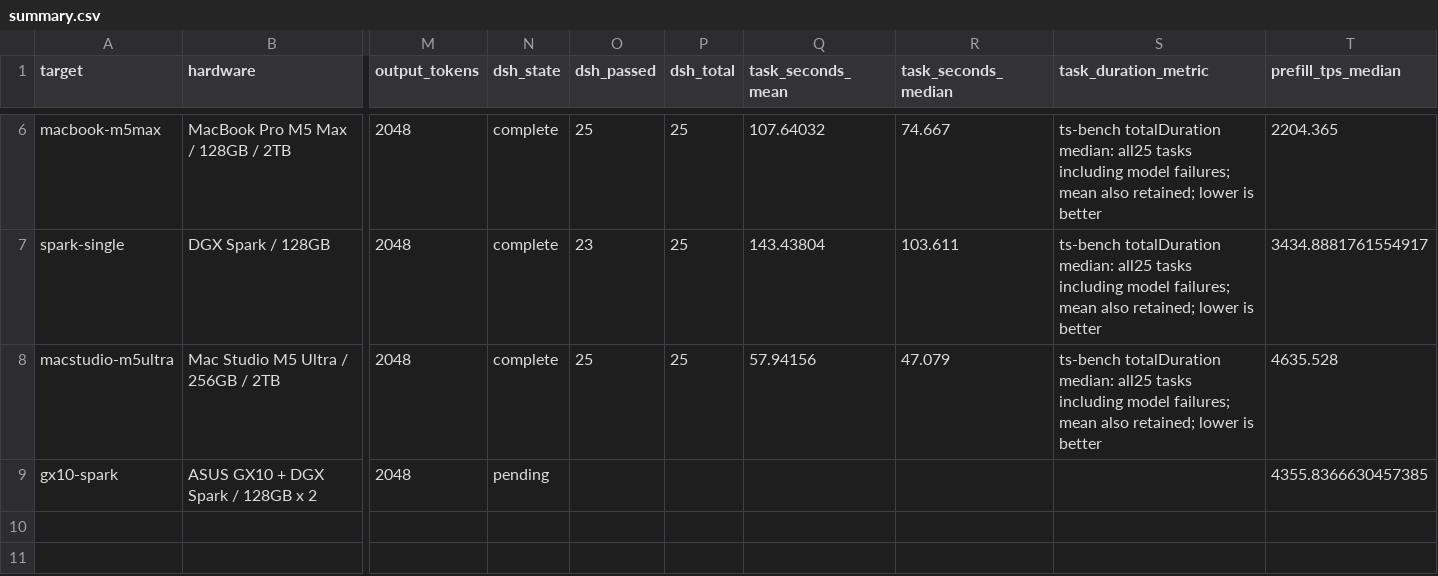
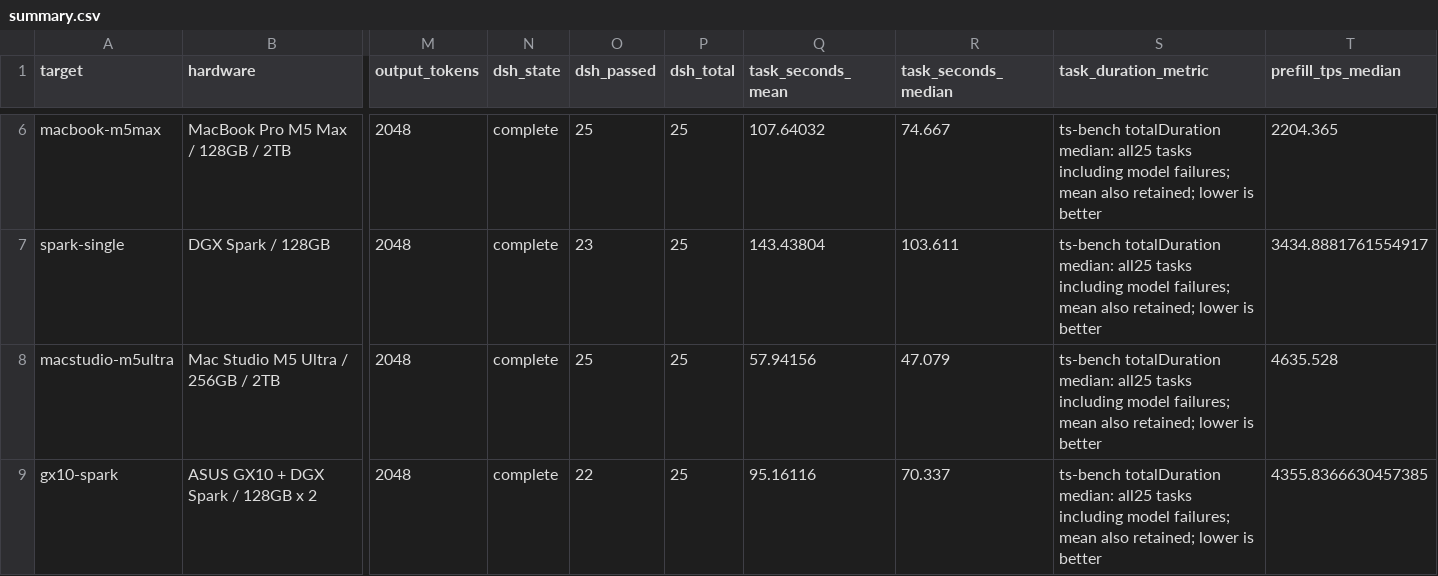
Before and after one commit to tjm8874/Qwen3.8FN_compare, a CSV file: data/summary.csv, drawn as a sheet; only a part is shown, gaps mark what is left out; the diff names each change by its address in the sheet, - before the commit and + after, or states it on an @@ line.

Commit message:
Publish two-node TS-bench results and complete comparison

```diff
--- a/data/summary.csv
+++ b/data/summary.csv
-N9 (dsh_state): pending
+N9 (dsh_state): complete
-O9 (dsh_passed): (empty)
+O9 (dsh_passed): 22
-P9 (dsh_total): (empty)
+P9 (dsh_total): 25
-Q9 (task_seconds_mean): (empty)
+Q9 (task_seconds_mean): 95.16116
-R9 (task_seconds_median): (empty)
+R9 (task_seconds_median): 70.337
-S9 (task_duration_metric): (empty)
+S9 (task_duration_metric): ts-bench totalDuration median: all25 tasks including model failures; mean also retained; lower is better
```
Also changed, not shown: 59 other files.
